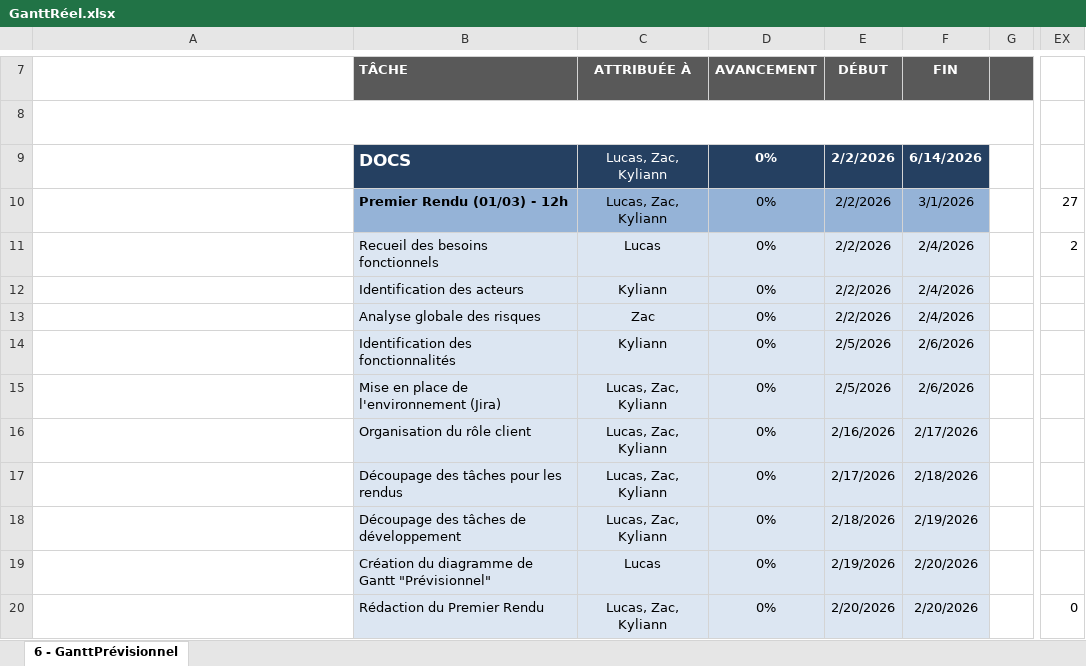
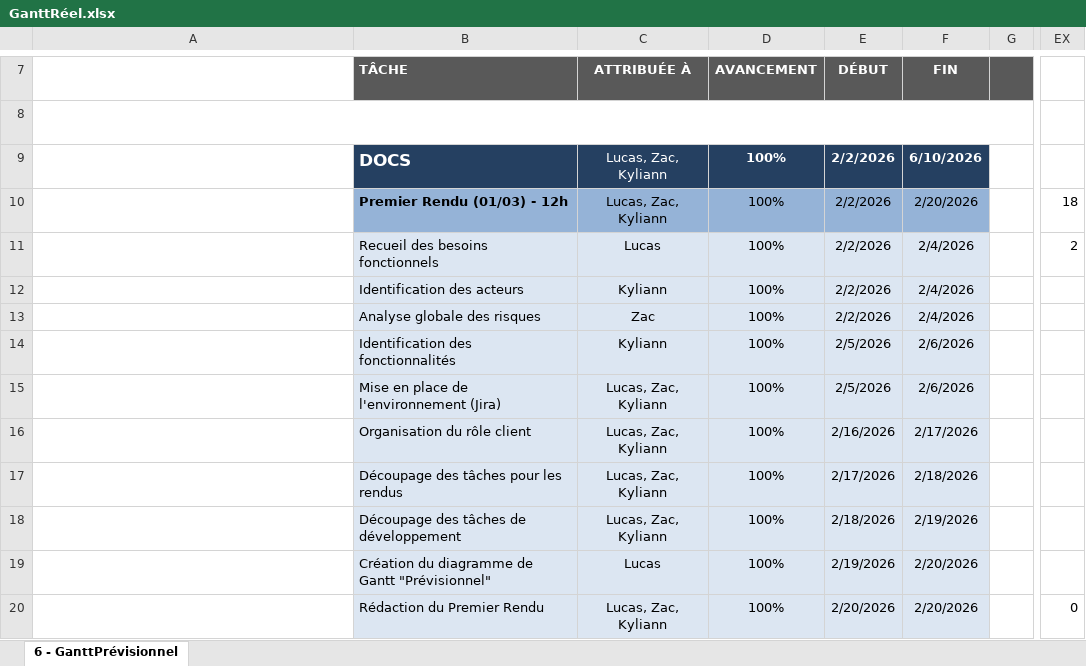
Before and after one commit to LucasMarrot/chess.fr, an Excel workbook: _DOCS/Gantt/GanttRéel.xlsx, sheet 6 - GanttPrévisionnel, drawn as a sheet; only a part is shown, gaps mark what is left out; long unchanged cells end in …; values as stored, in another font and other column widths than the file's, no borders; conditional formats not drawn; the diff covers the shown part only; the diff names each change by its address in the sheet, - before the commit and + after, or states it on an @@ line.

Commit message:
doc: update Gantt

```diff
--- a/_DOCS/Gantt/GanttRéel.xlsx (sheet 6 - GanttPrévisionnel)
+++ b/_DOCS/Gantt/GanttRéel.xlsx (sheet 6 - GanttPrévisionnel)
-D9:D20: 0%
+D9:D20: 100%
-F9: 6/14/2026
+F9: 6/10/2026
-F10: 3/1/2026
+F10: 2/20/2026
-EX10: 27
+EX10: 18
```
Also changed, not shown: 9 added rows, 14 removed rows and 150 edited cells elsewhere in this sheet, formulas that keep their value, hidden cells, 1 other file.
